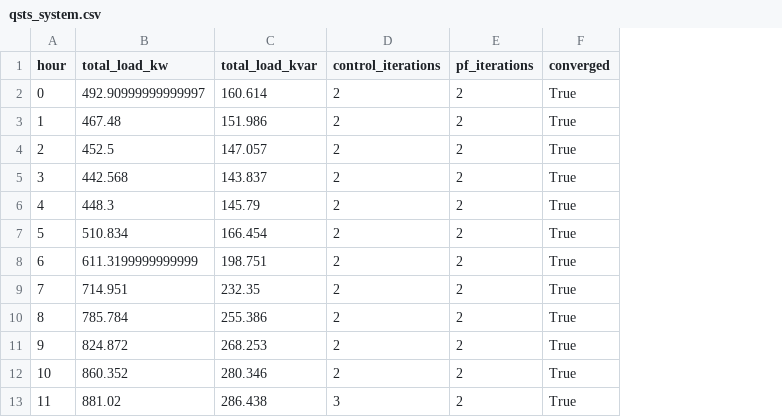
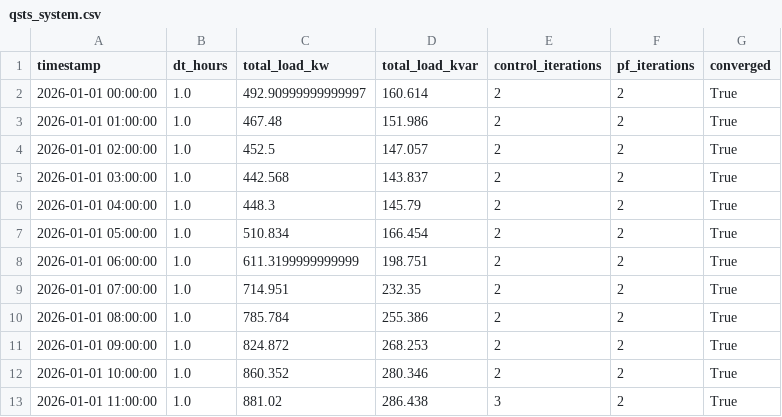
Before and after one commit to fanyt0420/der_powergrid, a CSV file: output/radial_12bus/qsts_system.csv, drawn as a sheet; only a part is shown; removed rows and columns are numbered as before the commit, all else as after; the diff names each change by its address in the sheet, - before the commit and + after, or states it on an @@ line.

```diff
--- a/output/radial_12bus/qsts_system.csv
+++ b/output/radial_12bus/qsts_system.csv
-column A (hour), rows 2-13: 0 | 1 | 2 | 3 | 4 | 5 | 6 | 7 | 8 | 9 | 10 | 11
+column A (timestamp), rows 2-13: 2026-01-01 00:00:00 | 2026-01-01 01:00:00 | 2026-01-01 02:00:00 | 2026-01-01 03:00:00 | 2026-01-01 04:00:00 | 2026-01-01 05:00:00 | 2026-01-01 06:00:00 | 2026-01-01 07:00:00 | 2026-01-01 08:00:00 | 2026-01-01 09:00:00 | 2026-01-01 10:00:00 | 2026-01-01 11:00:00
+column B (dt_hours), rows 2-13: all 1.0
```
Also changed, not shown: data/radial_12bus/der_profiles/bess1.csv, data/radial_12bus/der_profiles/ev1.csv, 27 other files.
